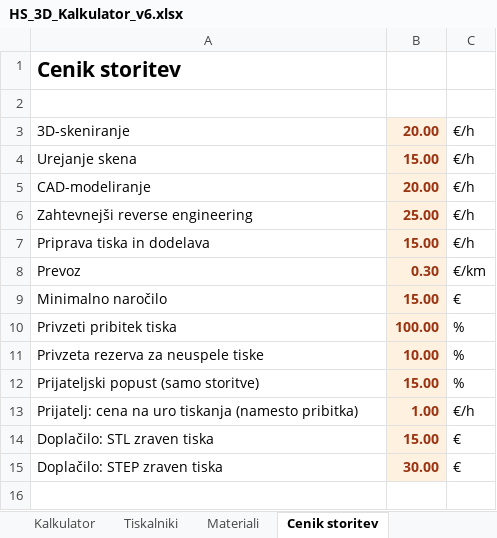
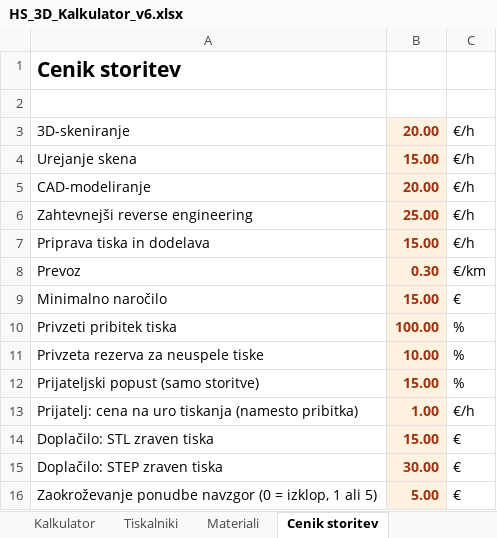
Before and after one commit to Ashblody/hs-3d-kalkulator, an Excel workbook: excel/HS_3D_Kalkulator_v6.xlsx, sheet Cenik storitev, drawn as a sheet; values as stored, in another font and other column widths than the file's, no borders; the diff names each change by its address in the sheet, - before the commit and + after, or states it on an @@ line.

Commit message:
Podvoji projekt, plošče iz slicerja, zaokroževanje ponudbe, statusi Ponudba/Sprejeto/Natisnjeno/Plačano; Excel v6 plošče + zaokroževanje

```diff
--- a/excel/HS_3D_Kalkulator_v6.xlsx (sheet Cenik storitev)
+++ b/excel/HS_3D_Kalkulator_v6.xlsx (sheet Cenik storitev)
+row 16: Zaokroževanje ponudbe navzgor (0 = izklop, 1 ali 5) | 5.00 | €
```
Also changed, not shown: sheet Kalkulator, other sheet tabs, 12 other files.
